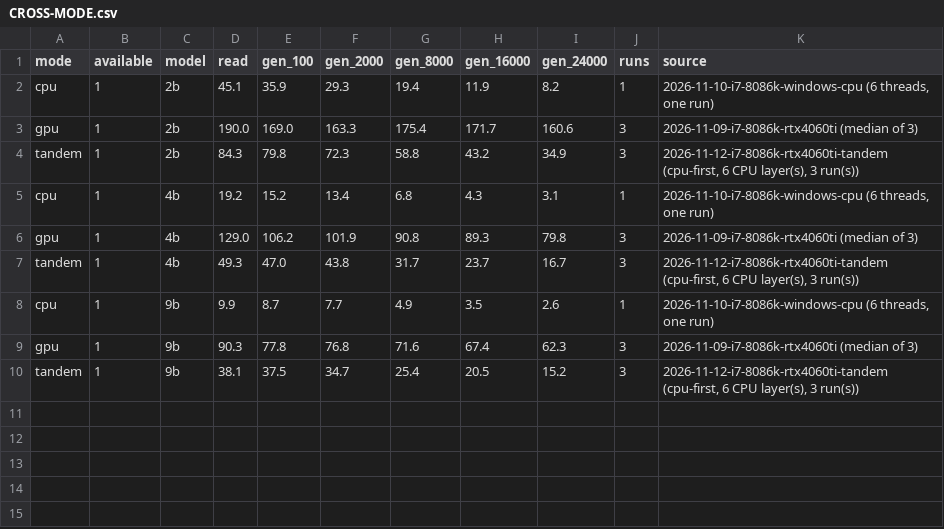
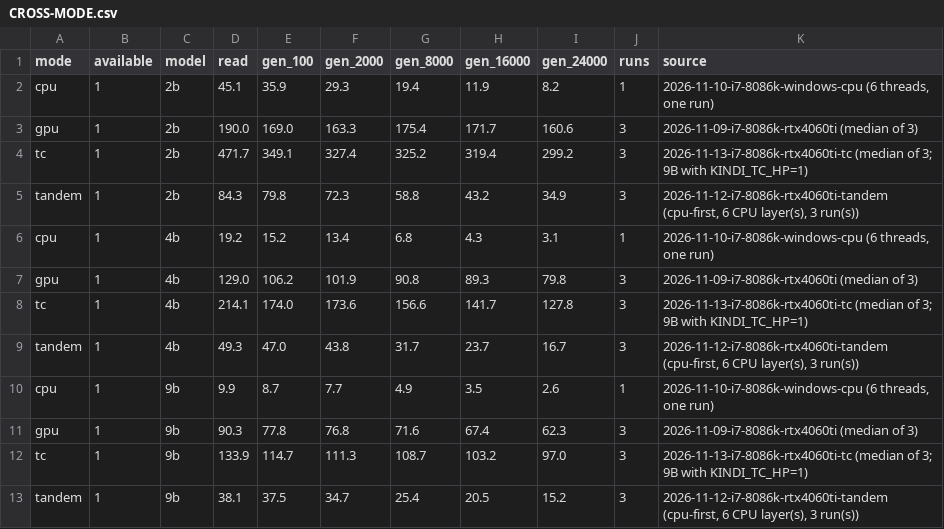
Before and after one commit to atimelessrage/kindi, a CSV file: docs/benchmarks/CROSS-MODE.csv, drawn as a sheet.

```diff
--- a/docs/benchmarks/CROSS-MODE.csv
+++ b/docs/benchmarks/CROSS-MODE.csv
@@ -3,2 +3,3 @@ cpu,1,2b,45.1,35.9,29.3,19.4,11.9,8.2,1,"2026-11-10-i7-8086k-windows-cpu (6 thre
 gpu,1,2b,190.0,169.0,163.3,175.4,171.7,160.6,3,2026-11-09-i7-8086k-rtx4060ti (median of 3)
+tc,1,2b,471.7,349.1,327.4,325.2,319.4,299.2,3,2026-11-13-i7-8086k-rtx4060ti-tc (median of 3; 9B with KINDI_TC_HP=1)
 tandem,1,2b,84.3,79.8,72.3,58.8,43.2,34.9,3,"2026-11-12-i7-8086k-rtx4060ti-tandem (cpu-first, 6 CPU layer(s), 3 run(s))"
@@ -6,2 +7,3 @@ cpu,1,4b,19.2,15.2,13.4,6.8,4.3,3.1,1,"2026-11-10-i7-8086k-windows-cpu (6 thread
 gpu,1,4b,129.0,106.2,101.9,90.8,89.3,79.8,3,2026-11-09-i7-8086k-rtx4060ti (median of 3)
+tc,1,4b,214.1,174.0,173.6,156.6,141.7,127.8,3,2026-11-13-i7-8086k-rtx4060ti-tc (median of 3; 9B with KINDI_TC_HP=1)
 tandem,1,4b,49.3,47.0,43.8,31.7,23.7,16.7,3,"2026-11-12-i7-8086k-rtx4060ti-tandem (cpu-first, 6 CPU layer(s), 3 run(s))"
@@ -9,2 +11,3 @@ cpu,1,9b,9.9,8.7,7.7,4.9,3.5,2.6,1,"2026-11-10-i7-8086k-windows-cpu (6 threads,
 gpu,1,9b,90.3,77.8,76.8,71.6,67.4,62.3,3,2026-11-09-i7-8086k-rtx4060ti (median of 3)
+tc,1,9b,133.9,114.7,111.3,108.7,103.2,97.0,3,2026-11-13-i7-8086k-rtx4060ti-tc (median of 3; 9B with KINDI_TC_HP=1)
 tandem,1,9b,38.1,37.5,34.7,25.4,20.5,15.2,3,"2026-11-12-i7-8086k-rtx4060ti-tandem (cpu-first, 6 CPU layer(s), 3 run(s))"
```
Also changed, not shown: 29 other files.
